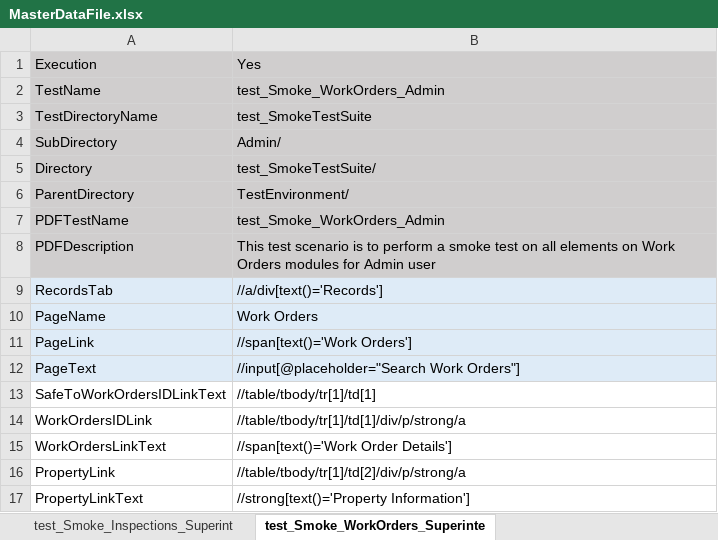
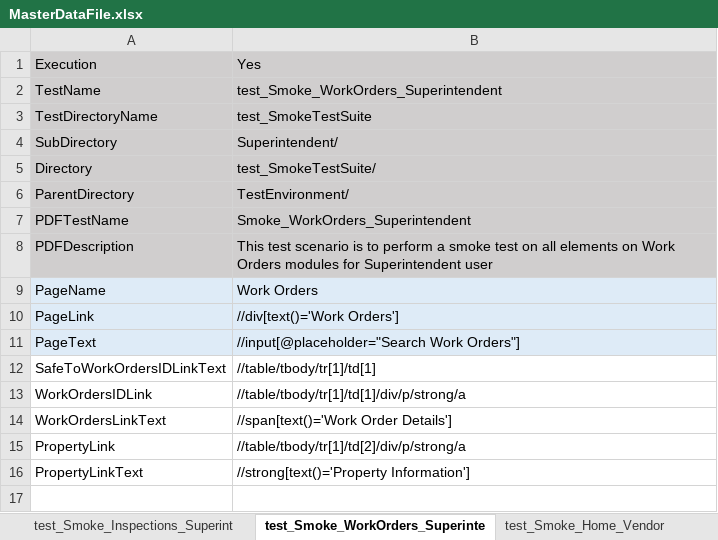
Before and after one commit to Neeraj5690/MIMORepo, an Excel workbook: TestEnvironment/MasterData/MasterDataFile.xlsx, sheet test_Smoke_WorkOrders_Superinte, drawn as a sheet; values as stored, in another font and other column widths than the file's, no borders; removed rows and columns are numbered as before the commit, all else as after; the diff names each change by its address in the sheet, - before the commit and + after, or states it on an @@ line.

```diff
--- a/TestEnvironment/MasterData/MasterDataFile.xlsx (sheet test_Smoke_WorkOrders_Superinte)
+++ b/TestEnvironment/MasterData/MasterDataFile.xlsx (sheet test_Smoke_WorkOrders_Superinte)
+sheet tab: test_Smoke_Home_Vendor
-B2: test_Smoke_WorkOrders_Admin
+B2: test_Smoke_WorkOrders_Superintendent
-B4: Admin/
+B4: Superintendent/
-B7: test_Smoke_WorkOrders_Admin
+B7: Smoke_WorkOrders_Superintendent
-B8: …modules for Admin user
+B8: …modules for Superintendent user
-row 9: RecordsTab | //a/div[text()='Records']
-B10: //span[text()='Work Orders']
+B10: //div[text()='Work Orders']
```
Also changed, not shown: sheet test_Smoke_Inspections_Superint, sheet GlobalData, sheet test_Smoke_WorkOrders_Admin, sheet test_Smoke_Regions_Admin, sheet test_Smoke_Inspections_Admin, sheet test_Smoke_Administration_Admin, 1 more sheet, other sheet tabs, 6 other files.
